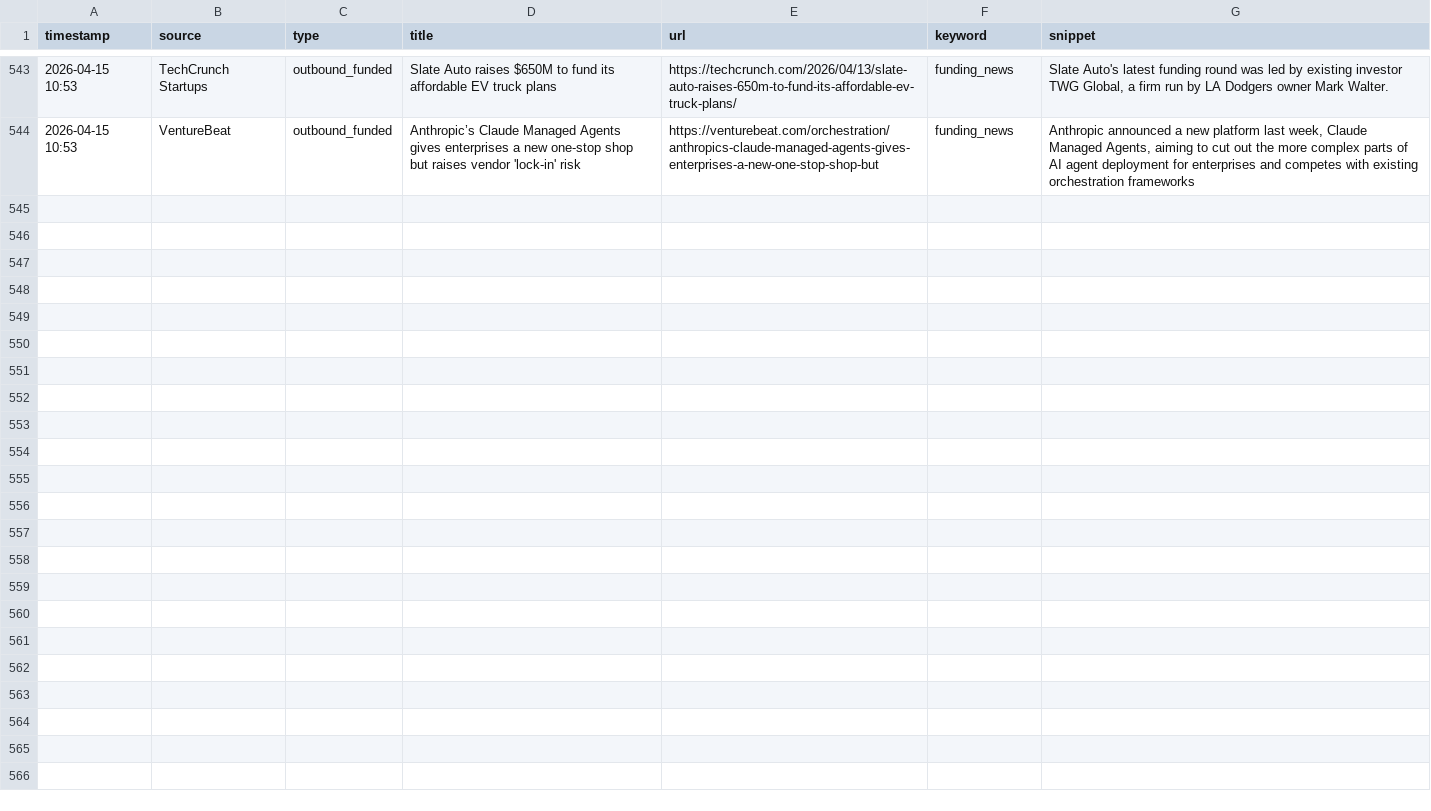
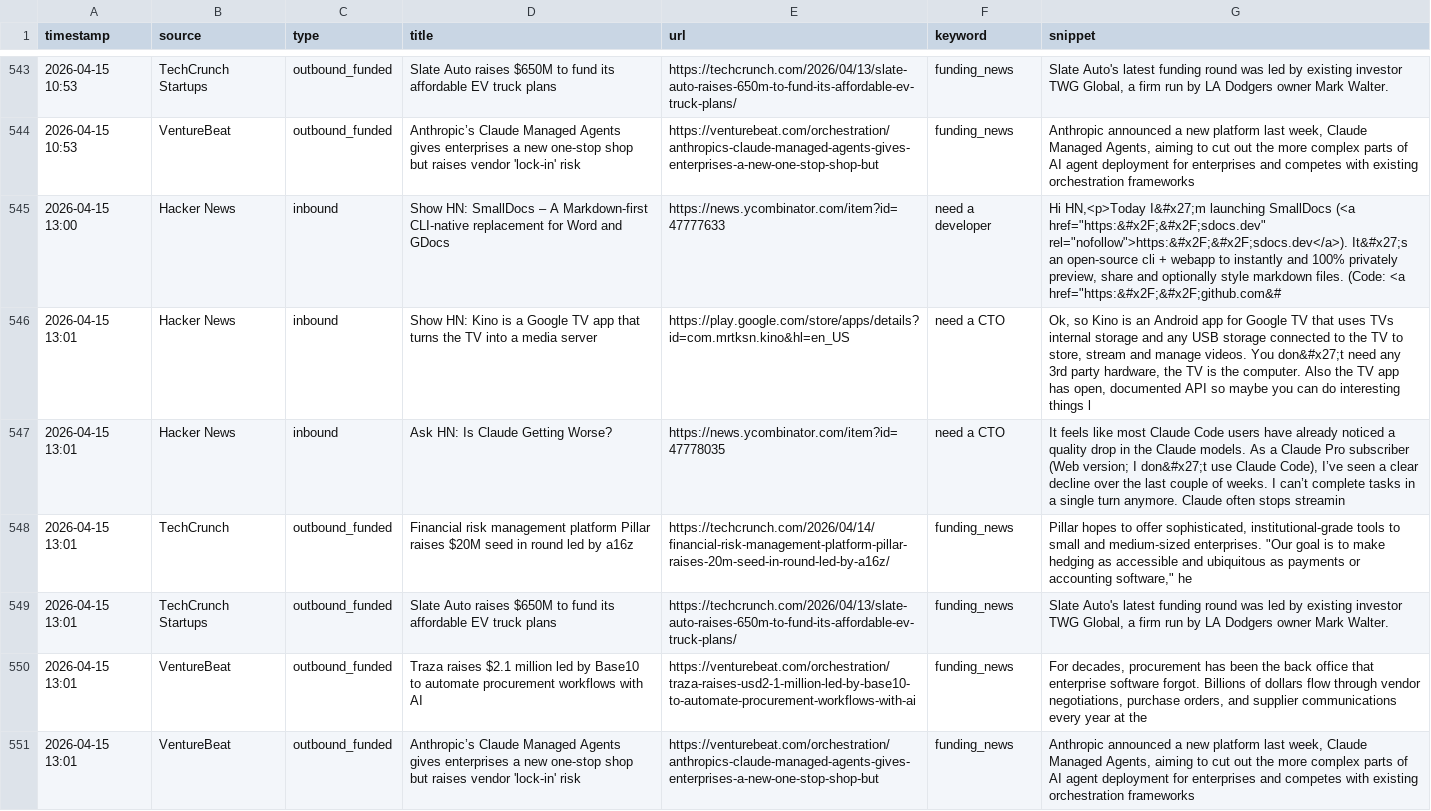
Before and after one commit to rajcreates/mvp-lead-system, a CSV file: leads.csv, drawn as a sheet; only a part is shown, gaps mark what is left out; the diff names each change by its address in the sheet, - before the commit and + after, or states it on an @@ line.

```diff
--- a/leads.csv
+++ b/leads.csv
+row 545: 2026-04-15 13:00 | Hacker News | inbound | Show HN: SmallDocs – A Markdown-first CLI-native replacement for Word and GDocs | https://news.ycombinator.com/item?id=47777633 | need a developer | Hi HN,<p>Today I&#x27;m launching SmallDocs (<a href="https:&#x2F;&#x2F;sdocs.dev" rel="nofollow">https:&#x2F;&#x2F;sdocs.dev</a>). It&#x27;s an open-source cli + webapp to instantly and 100% privately preview, share and optionally style markdown files. (Code: <a href="https:&#x2F;&#x2F;github.com&#
+row 546: 2026-04-15 13:01 | Hacker News | inbound | Show HN: Kino is a Google TV app that turns the TV into a media server | https://play.google.com/store/apps/details?id=com.mrtksn.kino&hl=en_US | need a CTO | Ok, so Kino is an Android app for Google TV that uses TVs internal storage and any USB storage connected to the TV to store, stream and manage videos. You don&#x27;t need any 3rd party hardware, the TV is the computer. Also the TV app has open, documented API so maybe you can do interesting things l
+row 547: 2026-04-15 13:01 | Hacker News | inbound | Ask HN: Is Claude Getting Worse? | https://news.ycombinator.com/item?id=47778035 | need a CTO | It feels like most Claude Code users have already noticed a quality drop in the Claude models. As a Claude Pro subscriber (Web version; I don&#x27;t use Claude Code), I’ve seen a clear decline over the last couple of weeks. I can’t complete tasks in a single turn anymore. Claude often stops streamin
+row 548: 2026-04-15 13:01 | TechCrunch | outbound_funded | Financial risk management platform Pillar raises $20M seed in round led by a16z | https://techcrunch.com/2026/04/14/financial-risk-management-platform-pillar-raises-20m-seed-in-round-led-by-a16z/ | funding_news | Pillar hopes to offer sophisticated, institutional-grade tools to small and medium-sized enterprises. "Our goal is to make hedging as accessible and ubiquitous as payments or accounting software," he
+row 549: 2026-04-15 13:01 | TechCrunch Startups | outbound_funded | Slate Auto raises $650M to fund its affordable EV truck plans | https://techcrunch.com/2026/04/13/slate-auto-raises-650m-to-fund-its-affordable-ev-truck-plans/ | funding_news | Slate Auto's latest funding round was led by existing investor TWG Global, a firm run by LA Dodgers owner Mark Walter.
+row 550: 2026-04-15 13:01 | VentureBeat | outbound_funded | Traza raises $2.1 million led by Base10 to automate procurement workflows with AI | https://venturebeat.com/orchestration/traza-raises-usd2-1-million-led-by-base10-to-automate-procurement-workflows-with-ai | funding_news | For decades, procurement has been the back office that enterprise software forgot. Billions of dollars flow through vendor negotiations, purchase orders, and supplier communications every year at the
+row 551: 2026-04-15 13:01 | VentureBeat | outbound_funded | Anthropic’s Claude Managed Agents gives enterprises a new one-stop shop but raises vendor 'lock-in' risk | https://venturebeat.com/orchestration/anthropics-claude-managed-agents-gives-enterprises-a-new-one-stop-shop-but | funding_news | Anthropic announced a new platform last week, Claude Managed Agents, aiming to cut out the more complex parts of AI agent deployment for enterprises and competes with existing orchestration frameworks
```
Also changed, not shown: 1 other file.
